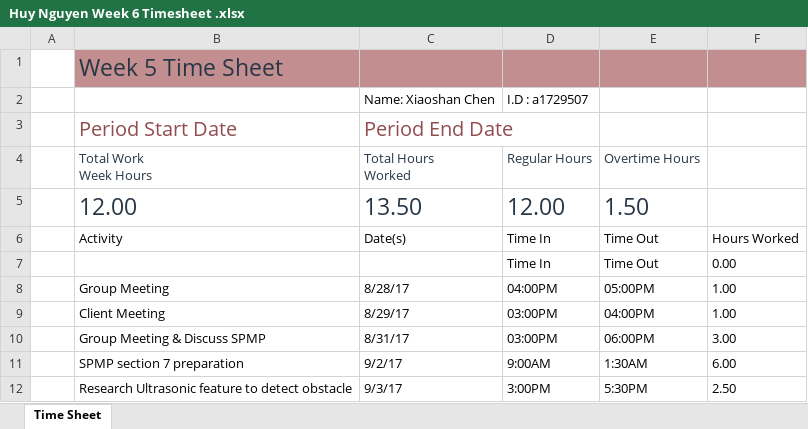
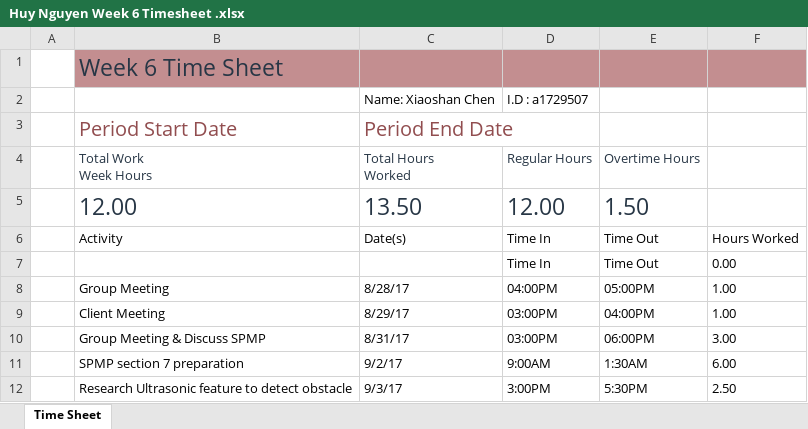
Before and after one commit to benwinding/latelejos, an Excel workbook: Documentation/TimeSheets/week6/Huy Nguyen Week 6 Timesheet .xlsx, sheet Time Sheet, drawn as a sheet; values as stored, in another font and other column widths than the file's, no borders; table styles not drawn; the diff names each change by its address in the sheet, - before the commit and + after, or states it on an @@ line.

```diff
--- a/Documentation/TimeSheets/week6/Huy Nguyen Week 6 Timesheet .xlsx (sheet Time Sheet)
+++ b/Documentation/TimeSheets/week6/Huy Nguyen Week 6 Timesheet .xlsx (sheet Time Sheet)
-B1 (Total Work Week Hours): Week 5 Time Sheet
+B1 (Total Work Week Hours): Week 6 Time Sheet
```
Also changed, not shown: Documentation/TimeSheets/week4/HuyNguyen_timesheet_wk4.xlsx, Documentation/TimeSheets/week7/Huy Nguyen Week 7 Timesheet .xlsx.
